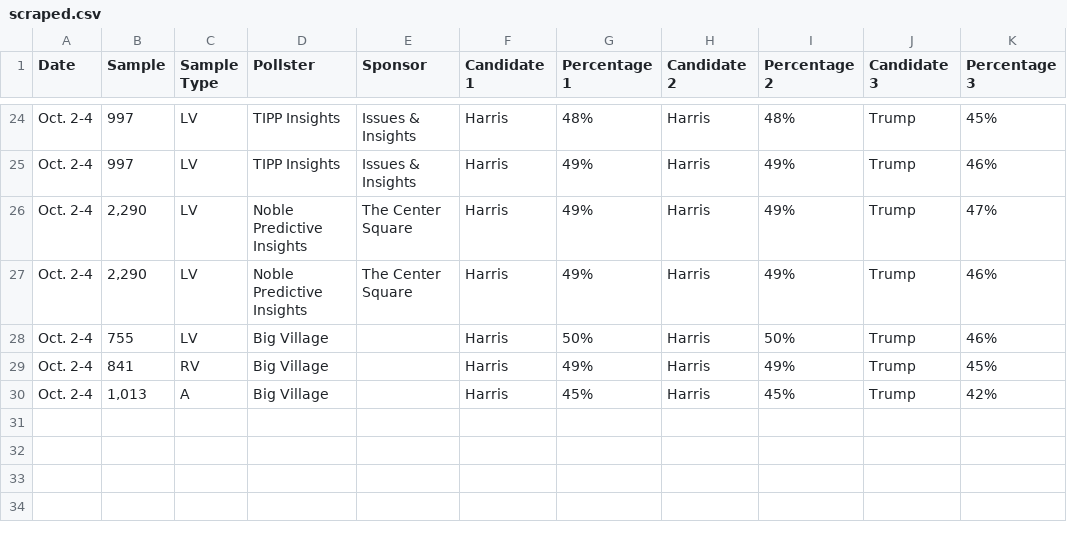
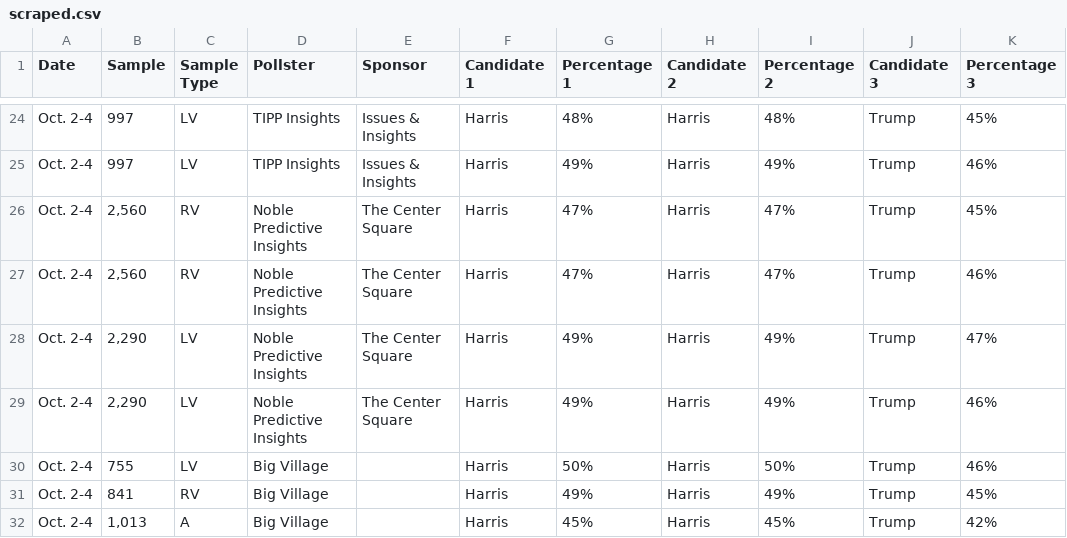
Before and after one commit to bi-cnc/USA_president_2024, a CSV file: scraped.csv, drawn as a sheet; only a part is shown, gaps mark what is left out.

Commit message:
Update scraped.csv

```diff
--- a/scraped.csv
+++ b/scraped.csv
@@ -25,2 +25,4 @@ Oct. 2-4,997,LV,TIPP Insights,Issues & Insights,Harris,48%,Harris,48%,Trump,45%
 Oct. 2-4,997,LV,TIPP Insights,Issues & Insights,Harris,49%,Harris,49%,Trump,46%
+Oct. 2-4,"2,560",RV,Noble Predictive Insights,The Center Square,Harris,47%,Harris,47%,Trump,45%
+Oct. 2-4,"2,560",RV,Noble Predictive Insights,The Center Square,Harris,47%,Harris,47%,Trump,46%
 Oct. 2-4,"2,290",LV,Noble Predictive Insights,The Center Square,Harris,49%,Harris,49%,Trump,47%
```
